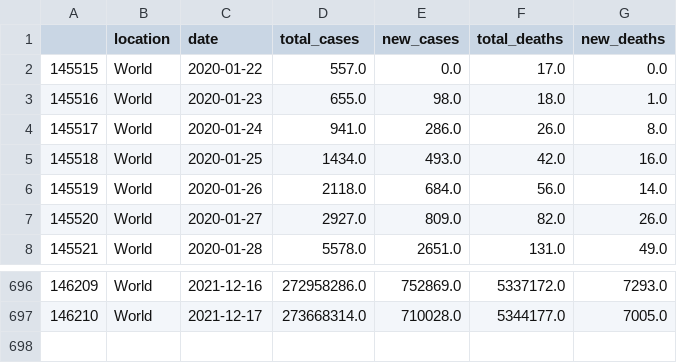
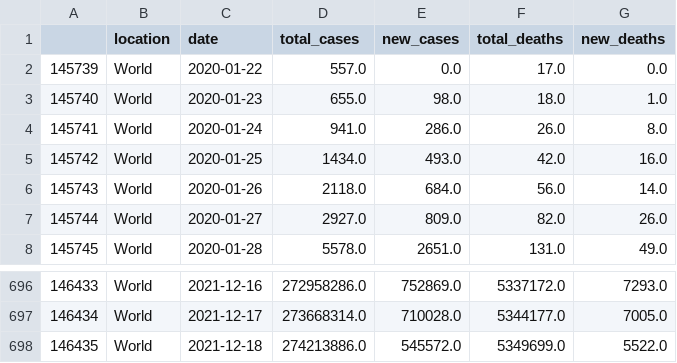
Before and after one commit to antonio-hickey/gDash, a CSV file: app/data/covid/world_c19.csv, drawn as a sheet; only a part is shown, gaps mark what is left out; the diff names each change by its address in the sheet, - before the commit and + after, or states it on an @@ line.

Commit message:
Automated Data Update

```diff
--- a/app/data/covid/world_c19.csv
+++ b/app/data/covid/world_c19.csv
@@ column A renumbered between rows 2 and 697 @@
+row 698: 146435 | World | 2021-12-18 | 274213886.0 | 545572.0 | 5349699.0 | 5522.0
```
